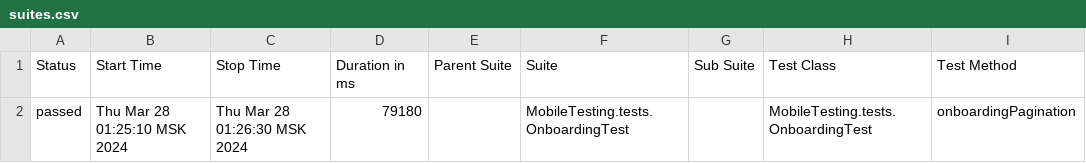
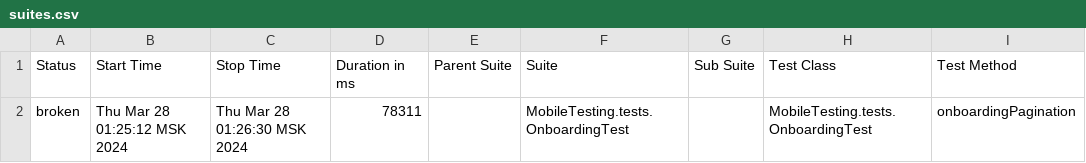
Before and after one commit to devops-ot/allure, a CSV file: data/suites.csv, drawn as a sheet; only a part is shown; the diff names each change by its address in the sheet, - before the commit and + after, or states it on an @@ line.

```diff
--- a/data/suites.csv
+++ b/data/suites.csv
-A2 (Status): passed
+A2 (Status): broken
-B2 (Start Time): Thu Mar 28 01:25:10 MSK 2024
+B2 (Start Time): Thu Mar 28 01:25:12 MSK 2024
-D2 (Duration in ms): 79180
+D2 (Duration in ms): 78311
```
Also changed, not shown: 23 other files.
